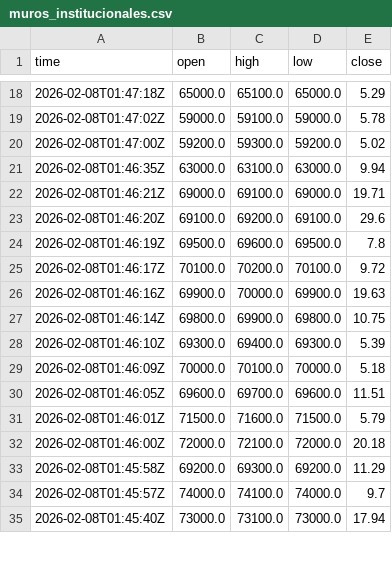
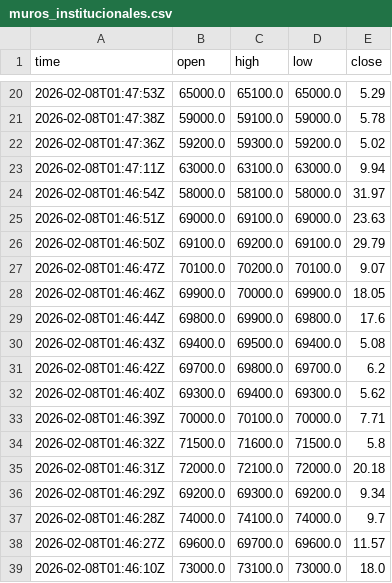
Before and after one commit to cientryandroid-bot/BTC_Liquidity, a CSV file: muros_institucionales.csv, drawn as a sheet; only a part is shown, gaps mark what is left out; the diff covers the shown part only.

```diff
--- a/muros_institucionales.csv
+++ b/muros_institucionales.csv
@@ -18,18 +20,20 @@ time,open,high,low,close
-2026-02-08T01:47:18Z,65000.0,65100.0,65000.0,5.29
-2026-02-08T01:47:02Z,59000.0,59100.0,59000.0,5.78
-2026-02-08T01:47:00Z,59200.0,59300.0,59200.0,5.02
-2026-02-08T01:46:35Z,63000.0,63100.0,63000.0,9.94
-2026-02-08T01:46:21Z,69000.0,69100.0,69000.0,19.71
-2026-02-08T01:46:20Z,69100.0,69200.0,69100.0,29.6
-2026-02-08T01:46:19Z,69500.0,69600.0,69500.0,7.8
-2026-02-08T01:46:17Z,70100.0,70200.0,70100.0,9.72
-2026-02-08T01:46:16Z,69900.0,70000.0,69900.0,19.63
-2026-02-08T01:46:14Z,69800.0,69900.0,69800.0,10.75
-2026-02-08T01:46:10Z,69300.0,69400.0,69300.0,5.39
-2026-02-08T01:46:09Z,70000.0,70100.0,70000.0,5.18
-2026-02-08T01:46:05Z,69600.0,69700.0,69600.0,11.51
-2026-02-08T01:46:01Z,71500.0,71600.0,71500.0,5.79
-2026-02-08T01:46:00Z,72000.0,72100.0,72000.0,20.18
-2026-02-08T01:45:58Z,69200.0,69300.0,69200.0,11.29
-2026-02-08T01:45:57Z,74000.0,74100.0,74000.0,9.7
-2026-02-08T01:45:40Z,73000.0,73100.0,73000.0,17.94
+2026-02-08T01:47:53Z,65000.0,65100.0,65000.0,5.29
+2026-02-08T01:47:38Z,59000.0,59100.0,59000.0,5.78
+2026-02-08T01:47:36Z,59200.0,59300.0,59200.0,5.02
+2026-02-08T01:47:11Z,63000.0,63100.0,63000.0,9.94
+2026-02-08T01:46:54Z,58000.0,58100.0,58000.0,31.97
+2026-02-08T01:46:51Z,69000.0,69100.0,69000.0,23.63
+2026-02-08T01:46:50Z,69100.0,69200.0,69100.0,29.79
+2026-02-08T01:46:47Z,70100.0,70200.0,70100.0,9.07
+2026-02-08T01:46:46Z,69900.0,70000.0,69900.0,18.05
+2026-02-08T01:46:44Z,69800.0,69900.0,69800.0,17.6
+2026-02-08T01:46:43Z,69400.0,69500.0,69400.0,5.08
+2026-02-08T01:46:42Z,69700.0,69800.0,69700.0,6.2
+2026-02-08T01:46:40Z,69300.0,69400.0,69300.0,5.62
+2026-02-08T01:46:39Z,70000.0,70100.0,70000.0,7.71
+2026-02-08T01:46:32Z,71500.0,71600.0,71500.0,5.8
+2026-02-08T01:46:31Z,72000.0,72100.0,72000.0,20.18
+2026-02-08T01:46:29Z,69200.0,69300.0,69200.0,9.34
+2026-02-08T01:46:28Z,74000.0,74100.0,74000.0,9.7
+2026-02-08T01:46:27Z,69600.0,69700.0,69600.0,11.57
+2026-02-08T01:46:10Z,73000.0,73100.0,73000.0,18.0
```
Also changed, not shown: 2 added rows and 33 edited cells elsewhere in this file.
